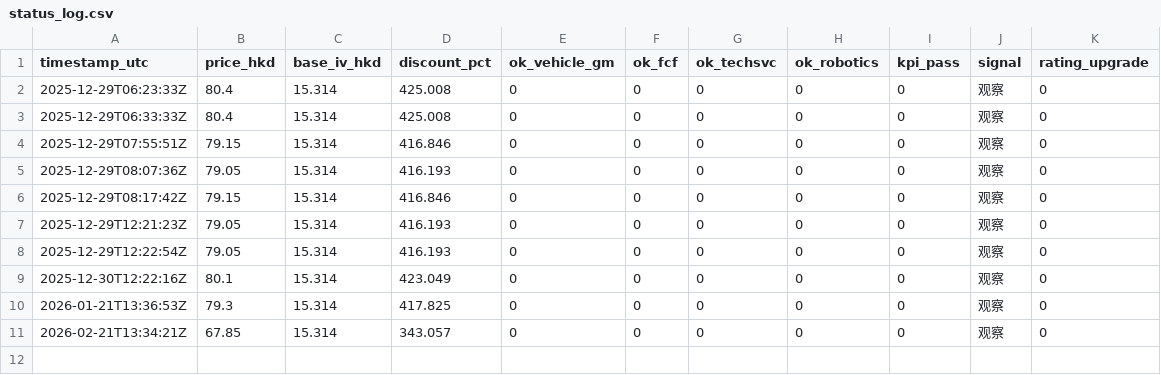
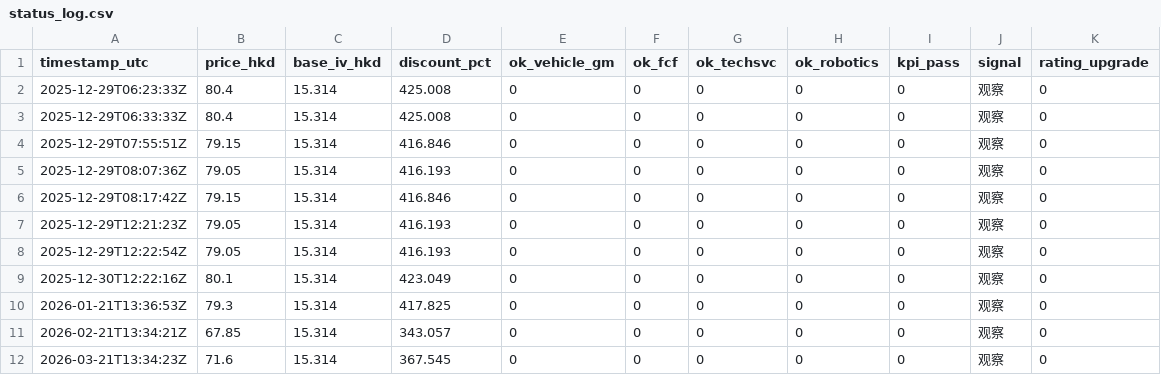
Before and after one commit to choosenobody/xpeng, a CSV file: status_log.csv, drawn as a sheet.

```diff
--- a/status_log.csv
+++ b/status_log.csv
@@ -11 +11,2 @@ timestamp_utc,price_hkd,base_iv_hkd,discount_pct,ok_vehicle_gm,ok_fcf,ok_techsvc
 2026-02-21T13:34:21Z,67.85,15.314,343.057,0,0,0,0,0,观察,0
+2026-03-21T13:34:23Z,71.6,15.314,367.545,0,0,0,0,0,观察,0
```
